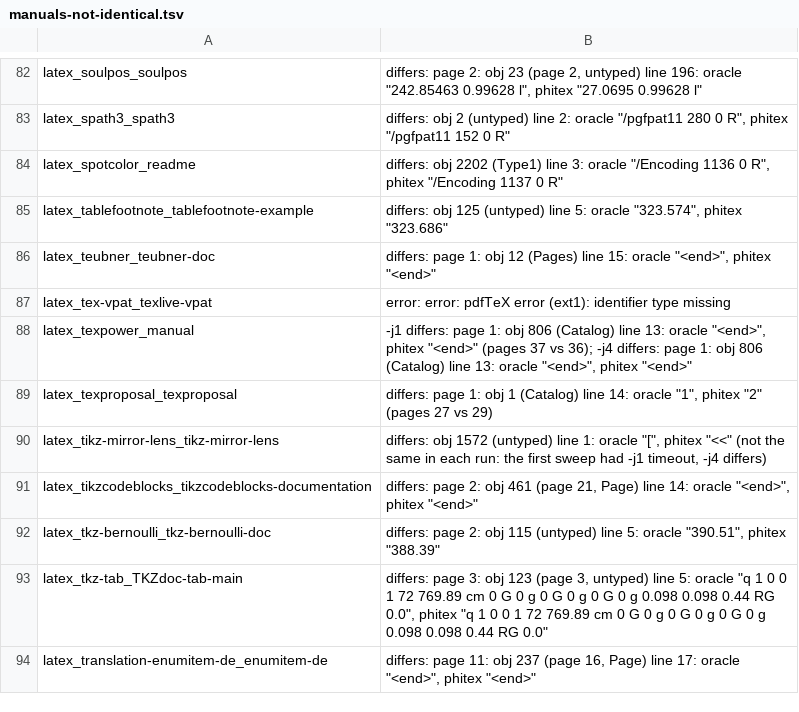
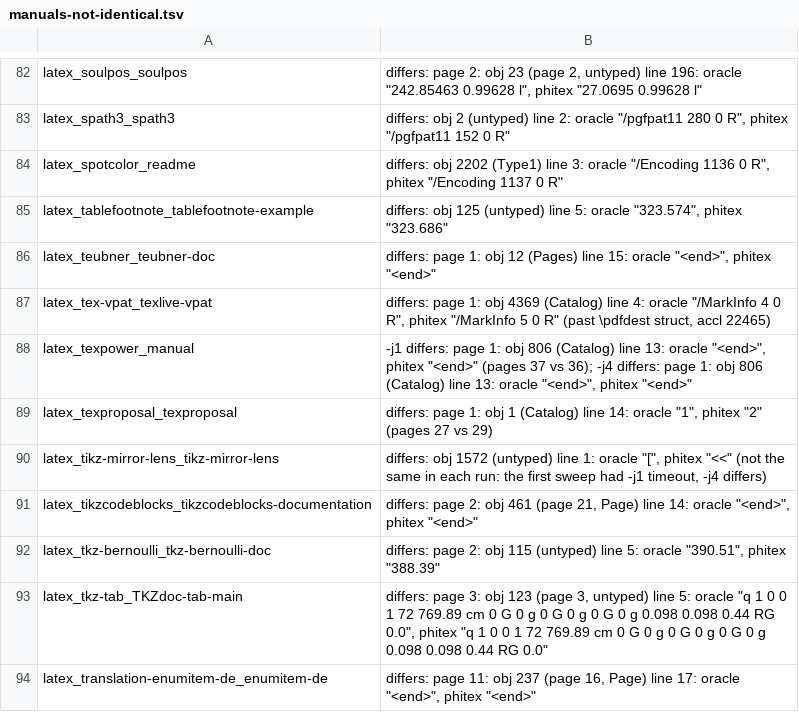
Before and after one commit to accl-kaust/PhiTeX, a TSV file: ci/manuals-not-identical.tsv, drawn as a sheet; only a part is shown, gaps mark what is left out.

Commit message:
tex: pdfTeX 1.40.26's structure destinations (pdfTeX 1.40.29 is the CI image's oracle). \pdfdest struct n: a destination naming structure element n's object in place of its page's, its identifier of a namespace of its own (obj_type_struct_dest: `num 3` and `struct n num 3` are two objects); a goto action's struct, before its identifier: `name {...}` or `num n` (its /SD, the object made where it is named first, as get_obj does), with file{...} its text as given (pdftex.web's Implement \pdfdest, scan_action, write_action). \pdfdest struct was "pdfTeX error (ext1): identifier type missing" (the tex-vpat manual, which LaTeX's tagging writes), and an action's struct was read as its identifier. The writer had the structure destinations already (marks.rs do_dest, write_action); the engine now gives them (struct_num, struct_id: `snum`/`sname` identifiers), and the fold of the pages' objects counts a link's /SD object as its /D's. Test: corpus_repros::pdfdest_struct (named and numbered struct destinations beside plain ones of the same identifiers, links by struct name and num, one to a struct destination defined on a later page, struct with file, an outline's), identical to pdflatex's PDF at -j1 and -j4 (oracle: pdflatex in the CI image, accl 22464); corpus_repros passes (accl 22464). tex-vpat now builds and differs at its object numbers (accl 22465)

```diff
--- a/ci/manuals-not-identical.tsv
+++ b/ci/manuals-not-identical.tsv
@@ -86,3 +86,3 @@ latex_tablefootnote_tablefootnote-example	differs: obj 125 (untyped) line 5: ora
 latex_teubner_teubner-doc	differs: page 1: obj 12 (Pages) line 15: oracle "<end>", phitex "<end>"
-latex_tex-vpat_texlive-vpat	error: error: pdfTeX error (ext1): identifier type missing
+latex_tex-vpat_texlive-vpat	differs: page 1: obj 4369 (Catalog) line 4: oracle "/MarkInfo 4 0 R", phitex "/MarkInfo 5 0 R" (past \pdfdest struct, accl 22465)
 latex_texpower_manual	-j1 differs: page 1: obj 806 (Catalog) line 13: oracle "<end>", phitex "<end>" (pages 37 vs 36); -j4 differs: page 1: obj 806 (Catalog) line 13: oracle "<end>", phitex "<end>"
```
Also changed, not shown: 5 other files.
